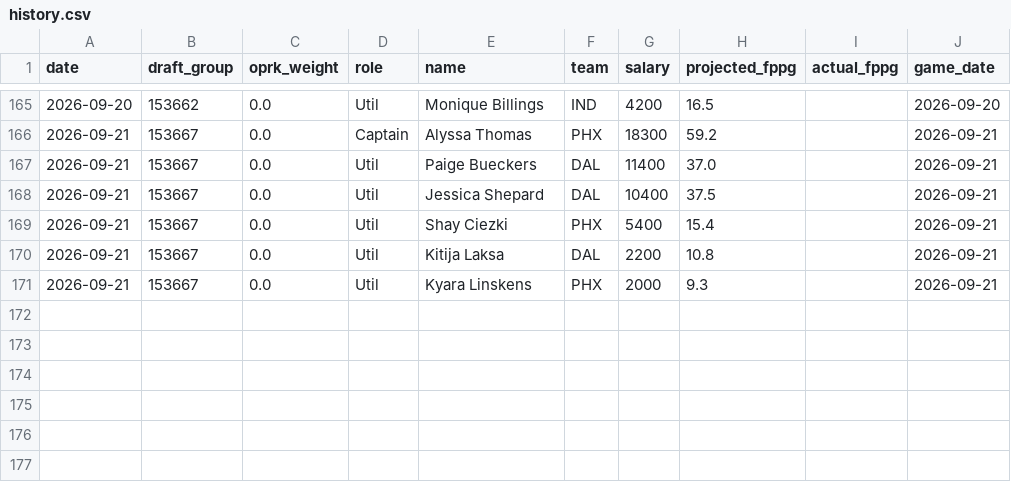
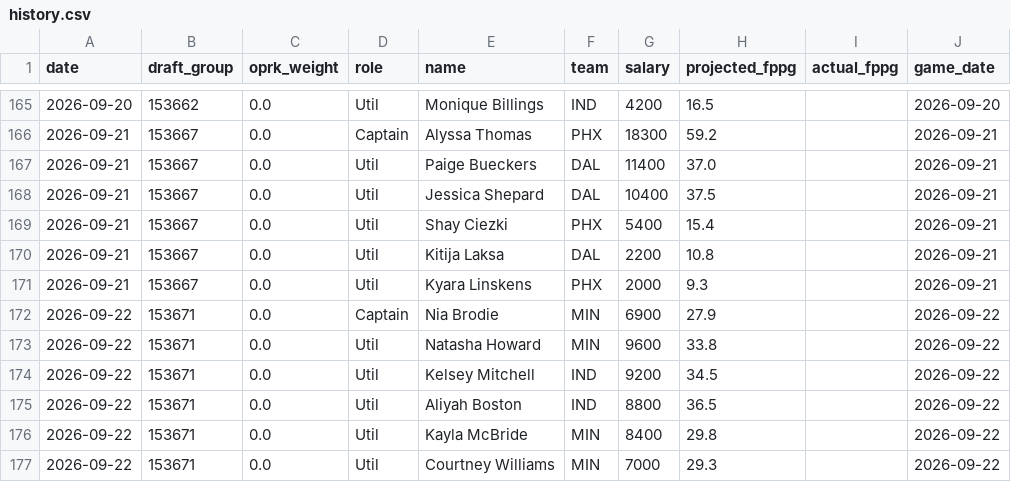
Before and after one commit to leelening/lineupiq, a CSV file: history.csv, drawn as a sheet; only a part is shown, gaps mark what is left out.

Commit message:
Update lineup history (2026-09-22) [skip ci]

```diff
--- a/history.csv
+++ b/history.csv
@@ -171 +171,7 @@ date,draft_group,oprk_weight,role,name,team,salary,projected_fppg,actual_fppg,ga
 2026-09-21,153667,0.0,Util,Kyara Linskens,PHX,2000,9.3,,2026-09-21
+2026-09-22,153671,0.0,Captain,Nia Brodie,MIN,6900,27.9,,2026-09-22
+2026-09-22,153671,0.0,Util,Natasha Howard,MIN,9600,33.8,,2026-09-22
+2026-09-22,153671,0.0,Util,Kelsey Mitchell,IND,9200,34.5,,2026-09-22
+2026-09-22,153671,0.0,Util,Aliyah Boston,IND,8800,36.5,,2026-09-22
+2026-09-22,153671,0.0,Util,Kayla McBride,MIN,8400,29.8,,2026-09-22
+2026-09-22,153671,0.0,Util,Courtney Williams,MIN,7000,29.3,,2026-09-22
```
